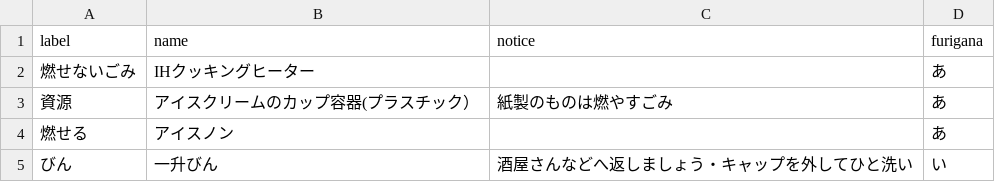
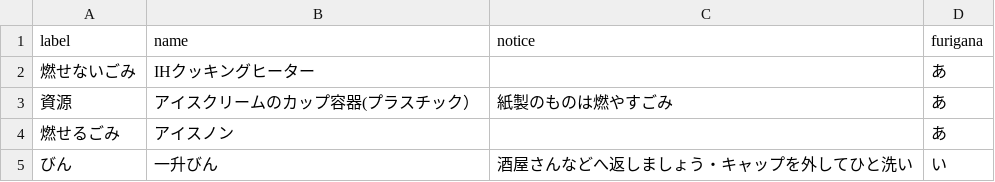
Before and after one commit to b3540/hiratuka-5374, a CSV file: data/target.csv, drawn as a sheet.

Commit message:
Update target.csv

```diff
--- a/data/target.csv
+++ b/data/target.csv
@@ -3,3 +3,3 @@ label,name,notice,furigana
 資源,アイスクリームのカップ容器(プラスチック）,紙製のものは燃やすごみ,あ
-燃せる,アイスノン,,あ
+燃せるごみ,アイスノン,,あ
 びん,一升びん,酒屋さんなどへ返しましょう・キャップを外してひと洗い,い
```
